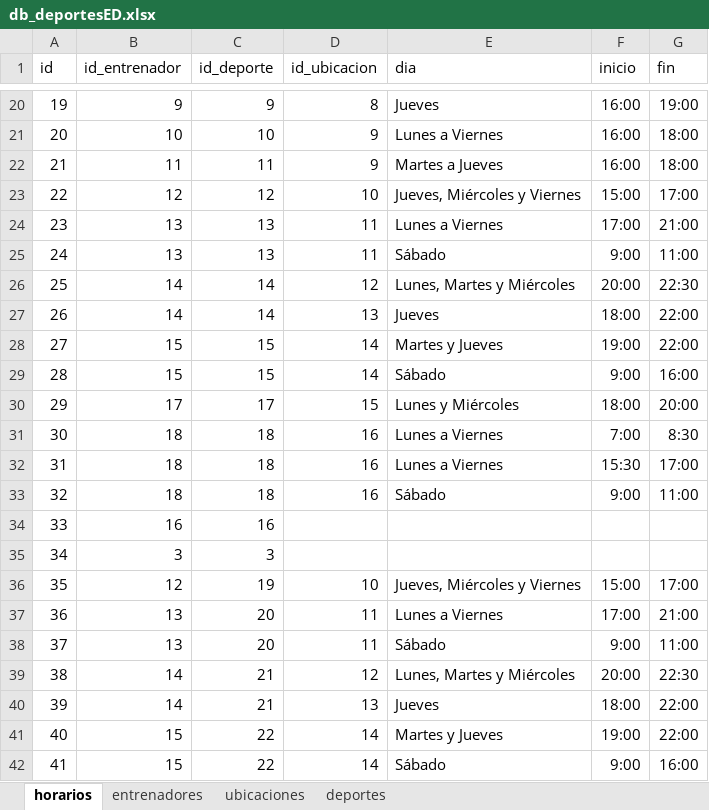
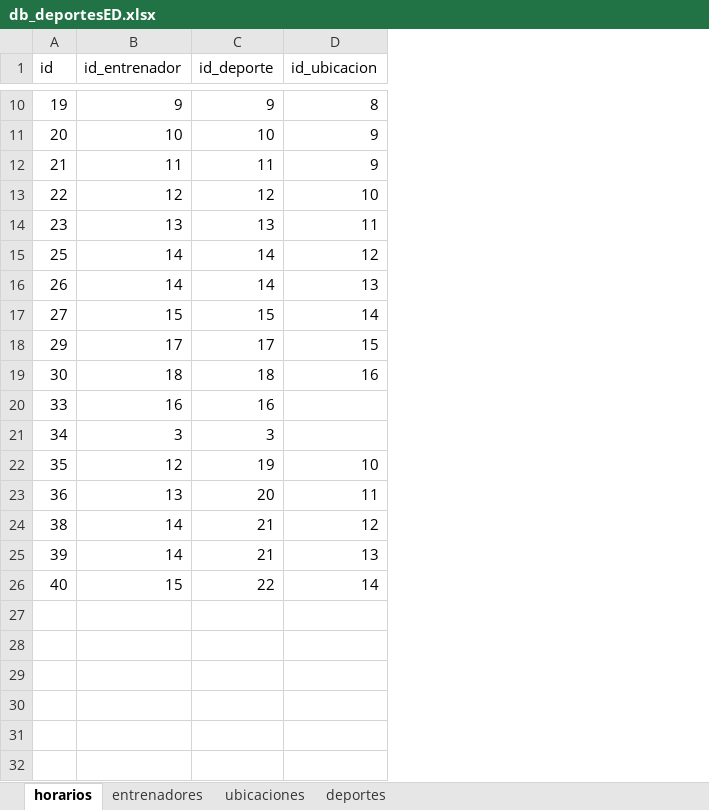
Before and after one commit to alicegin/Deportes-UAQ, an Excel workbook: assets/db/db_deportesED.xlsx, sheet horarios, drawn as a sheet; only a part is shown, gaps mark what is left out; values as stored, in another font and other column widths than the file's, no borders; the diff covers the shown part only; the diff names each change by its address in the sheet, - before the commit and + after, or states it on an @@ line.

```diff
--- a/assets/db/db_deportesED.xlsx (sheet horarios)
+++ b/assets/db/db_deportesED.xlsx (sheet horarios)
-column E (dia), rows 20-24: Jueves | Lunes a Viernes | Martes a Jueves | Jueves, Miércoles y Viernes | Lunes a Viernes; rows 26-28: Lunes, Martes y Miércoles | Jueves | Martes y Jueves; rows 30-31: Lunes y Miércoles | Lunes a Viernes; rows 36-37: Jueves, Miércoles y Viernes | Lunes a Viernes; rows 39-41: Lunes, Martes y Miércoles | Jueves | Martes y Jueves
-column F (inicio), rows 20-24: 16:00 | 16:00 | 16:00 | 15:00 | 17:00; rows 26-28: 20:00 | 18:00 | 19:00; rows 30-31: 18:00 | 7:00; rows 36-37: 15:00 | 17:00; rows 39-41: 20:00 | 18:00 | 19:00
-column G (fin), rows 20-24: 19:00 | 18:00 | 18:00 | 17:00 | 21:00; rows 26-28: 22:30 | 22:00 | 22:00; rows 30-31: 20:00 | 8:30; rows 36-37: 17:00 | 21:00; rows 39-41: 22:30 | 22:00 | 22:00
-row 25: 24 | 13 | 13 | 11 | Sábado | 9:00 | 11:00
-row 29: 28 | 15 | 15 | 14 | Sábado | 9:00 | 16:00
-row 32: 31 | 18 | 18 | 16 | Lunes a Viernes | 15:30 | 17:00
-row 33: 32 | 18 | 18 | 16 | Sábado | 9:00 | 11:00
-row 38: 37 | 13 | 20 | 11 | Sábado | 9:00 | 11:00
-row 42: 41 | 15 | 22 | 14 | Sábado | 9:00 | 16:00
```
Also changed, not shown: 10 removed rows elsewhere in this sheet, 8 other files.
